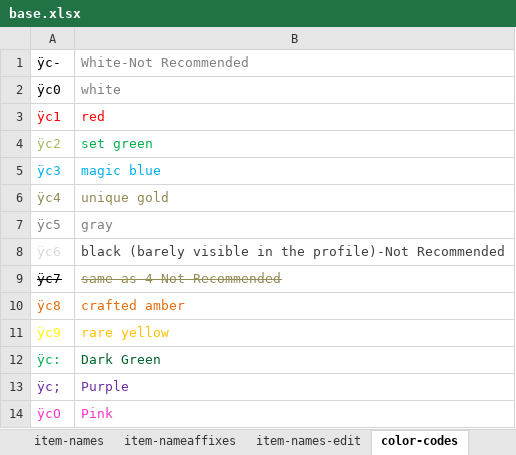
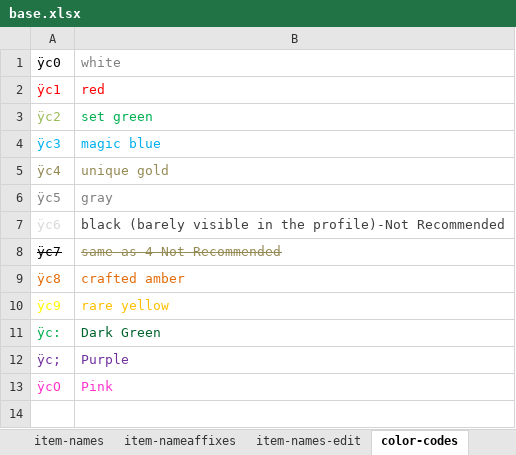
Before and after one commit to yatyricky/d2r-loot-filter, an Excel workbook: base.xlsx, sheet color-codes, drawn as a sheet; values as stored, in another font and other column widths than the file's, no borders; the diff names each change by its address in the sheet, - before the commit and + after, or states it on an @@ line.

Commit message:
change colors

```diff
--- a/base.xlsx (sheet color-codes)
+++ b/base.xlsx (sheet color-codes)
-row 1: ÿc- | White-Not Recommended
```
Also changed, not shown: sheet item-names-edit, 3 other files.
